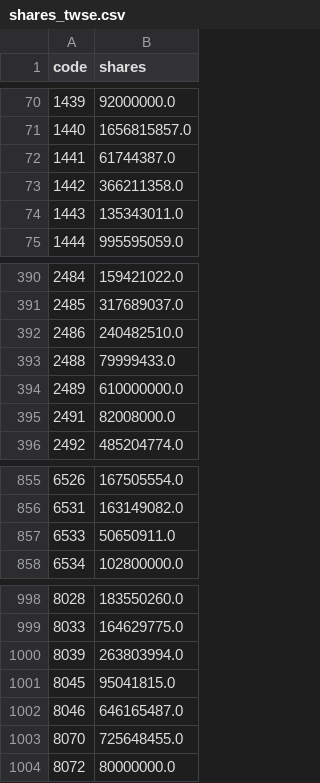
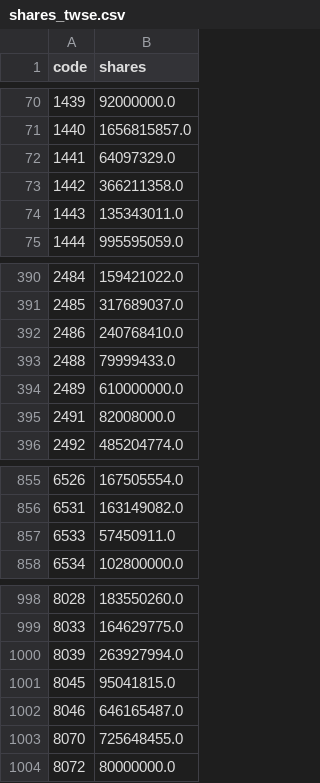
Before and after one commit to 1793leo/taiwan-market-dashboard, a CSV file: data/shares_twse.csv, drawn as a sheet; only a part is shown, gaps mark what is left out.

```diff
--- a/data/shares_twse.csv
+++ b/data/shares_twse.csv
@@ -71,3 +71,3 @@ code,shares
 1440,1656815857.0
-1441,61744387.0
+1441,64097329.0
 1442,366211358.0
@@ -391,3 +391,3 @@ code,shares
 2485,317689037.0
-2486,240482510.0
+2486,240768410.0
 2488,79999433.0
@@ -856,3 +856,3 @@ code,shares
 6531,163149082.0
-6533,50650911.0
+6533,57450911.0
 6534,102800000.0
@@ -999,3 +999,3 @@ code,shares
 8033,164629775.0
-8039,263803994.0
+8039,263927994.0
 8045,95041815.0
```
